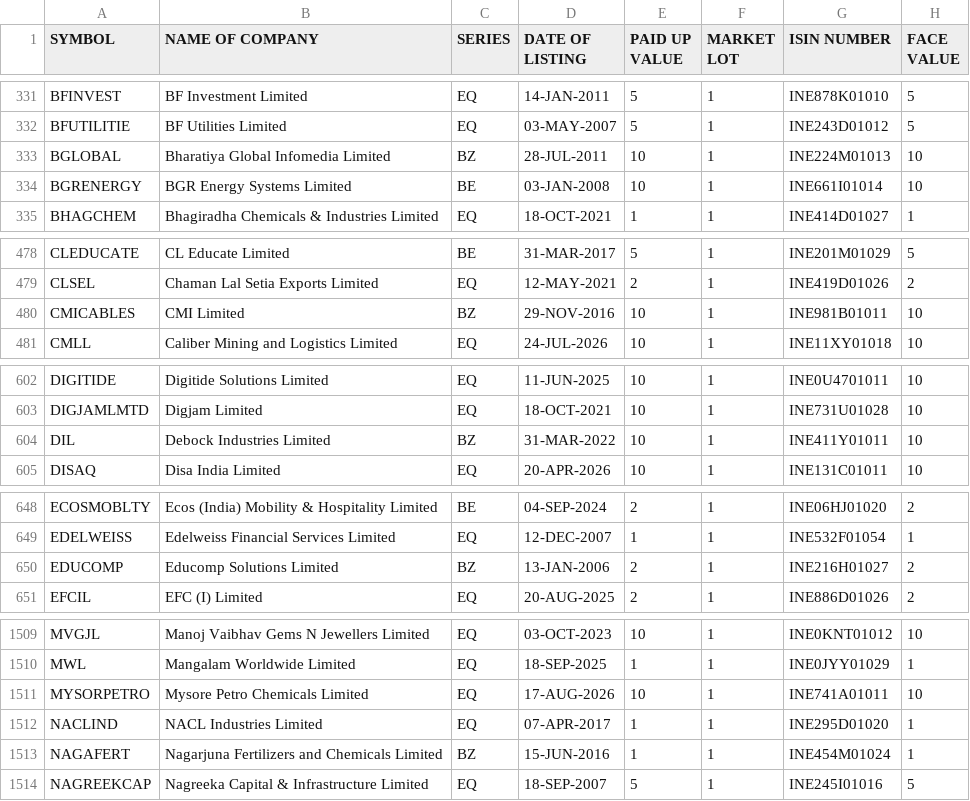
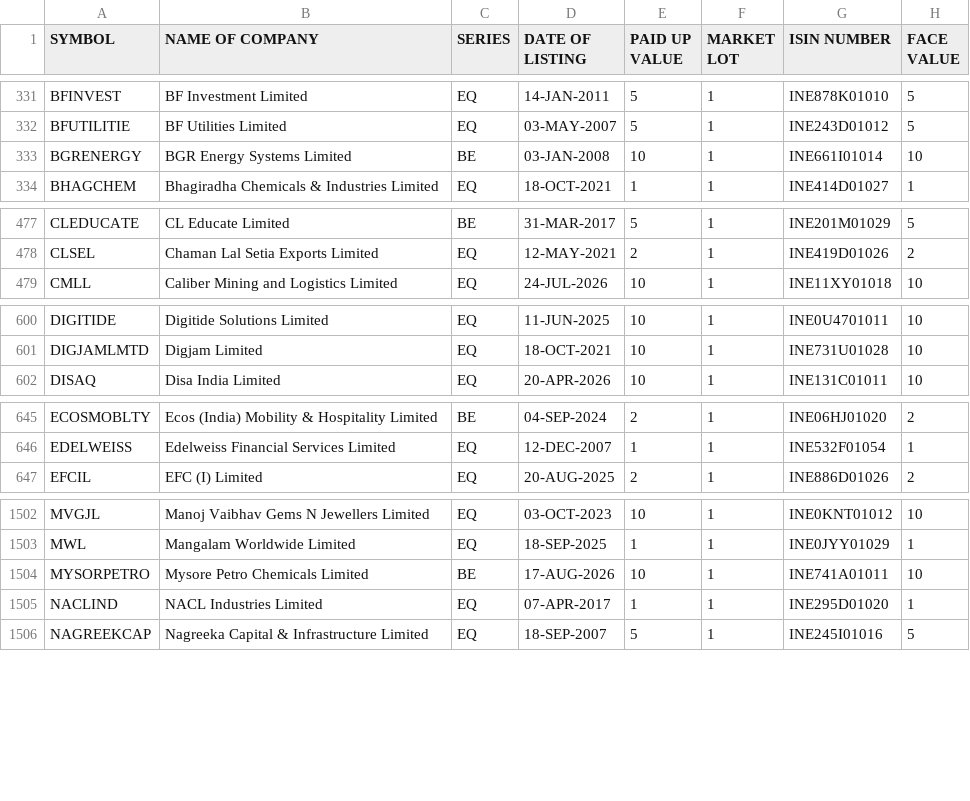
Before and after one commit to krishnaoj-stack/Stock---Dashboard, a CSV file: data/reference/nse_equity_master.csv, drawn as a sheet; only a part is shown, gaps mark what is left out; the diff covers the shown part only.

```diff
--- a/data/reference/nse_equity_master.csv
+++ b/data/reference/nse_equity_master.csv
@@ -332,3 +332,2 @@ BFINVEST,BF Investment Limited,EQ,14-JAN-2011,5,1,INE878K01010,5
 BFUTILITIE,BF Utilities Limited,EQ,03-MAY-2007,5,1,INE243D01012,5
-BGLOBAL,Bharatiya Global Infomedia Limited,BZ,28-JUL-2011,10,1,INE224M01013,10
 BGRENERGY,BGR Energy Systems Limited,BE,03-JAN-2008,10,1,INE661I01014,10
@@ -479,3 +478,2 @@ CLEDUCATE,CL Educate Limited,BE,31-MAR-2017,5,1,INE201M01029,5
 CLSEL,Chaman Lal Setia Exports Limited,EQ,12-MAY-2021,2,1,INE419D01026,2
-CMICABLES,CMI Limited,BZ,29-NOV-2016,10,1,INE981B01011,10
 CMLL,Caliber Mining and Logistics Limited,EQ,24-JUL-2026,10,1,INE11XY01018,10
@@ -603,3 +601,2 @@ DIGITIDE,Digitide Solutions Limited,EQ,11-JUN-2025,10,1,INE0U4701011,10
 DIGJAMLMTD,Digjam Limited,EQ,18-OCT-2021,10,1,INE731U01028,10
-DIL,Debock Industries Limited,BZ,31-MAR-2022,10,1,INE411Y01011,10
 DISAQ,Disa India Limited,EQ,20-APR-2026,10,1,INE131C01011,10
@@ -649,3 +646,2 @@ ECOSMOBLTY,Ecos (India) Mobility & Hospitality Limited,BE,04-SEP-2024,2,1,INE06H
 EDELWEISS,Edelweiss Financial Services Limited,EQ,12-DEC-2007,1,1,INE532F01054,1
-EDUCOMP,Educomp Solutions Limited,BZ,13-JAN-2006,2,1,INE216H01027,2
 EFCIL,EFC (I) Limited,EQ,20-AUG-2025,2,1,INE886D01026,2
@@ -1510,5 +1503,4 @@ MVGJL,Manoj Vaibhav Gems N Jewellers Limited,EQ,03-OCT-2023,10,1,INE0KNT01012,10
 MWL,Mangalam Worldwide Limited,EQ,18-SEP-2025,1,1,INE0JYY01029,1
-MYSORPETRO,Mysore Petro Chemicals Limited,EQ,17-AUG-2026,10,1,INE741A01011,10
+MYSORPETRO,Mysore Petro Chemicals Limited,BE,17-AUG-2026,10,1,INE741A01011,10
 NACLIND,NACL Industries Limited,EQ,07-APR-2017,1,1,INE295D01020,1
-NAGAFERT,Nagarjuna Fertilizers and Chemicals Limited,BZ,15-JUN-2016,1,1,INE454M01024,1
 NAGREEKCAP,Nagreeka Capital & Infrastructure Limited,EQ,18-SEP-2007,5,1,INE245I01016,5
```
Also changed, not shown: 2 added rows, 8 removed rows and 6 edited cells elsewhere in this file, data/output/latest.csv.
